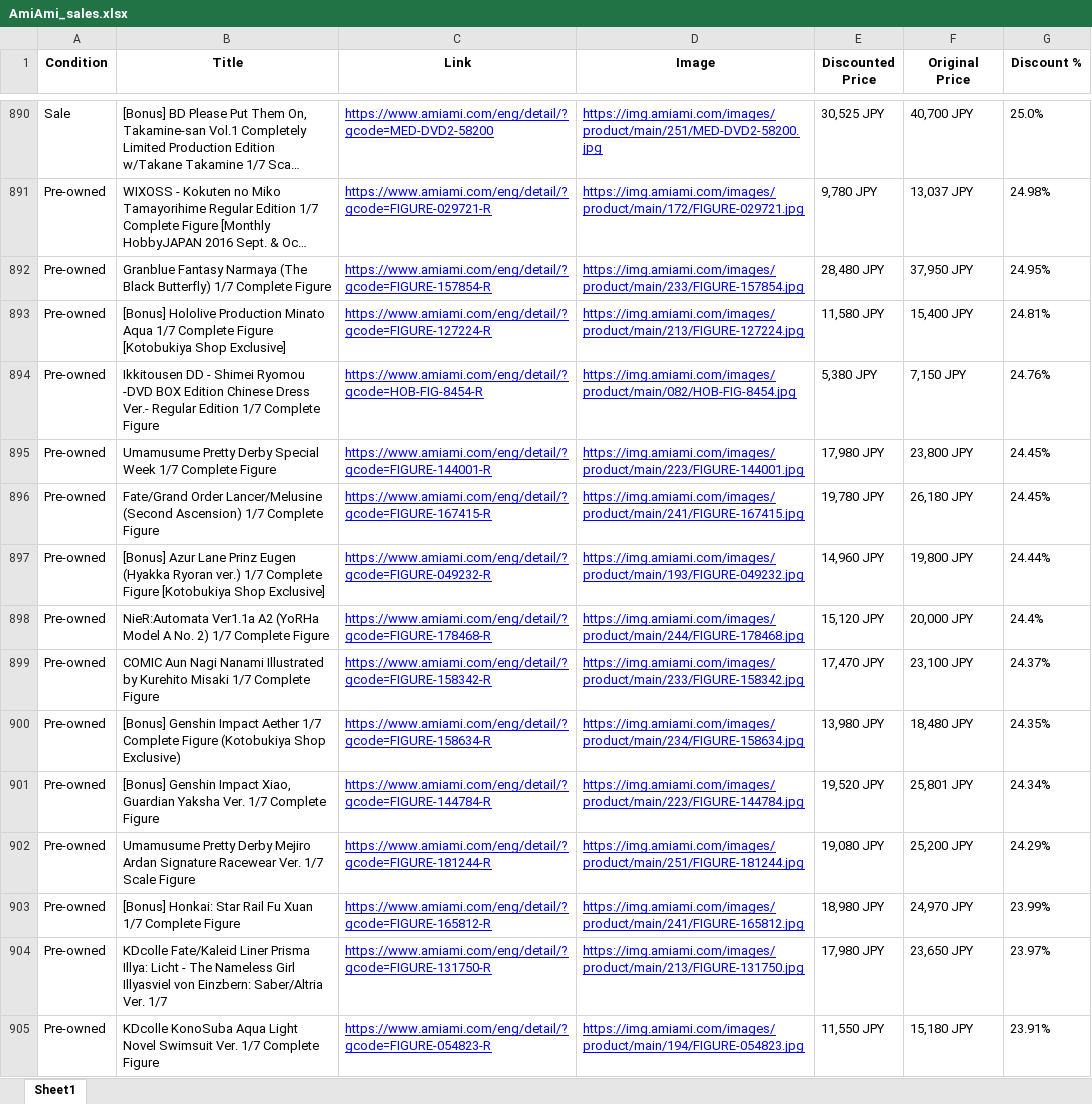
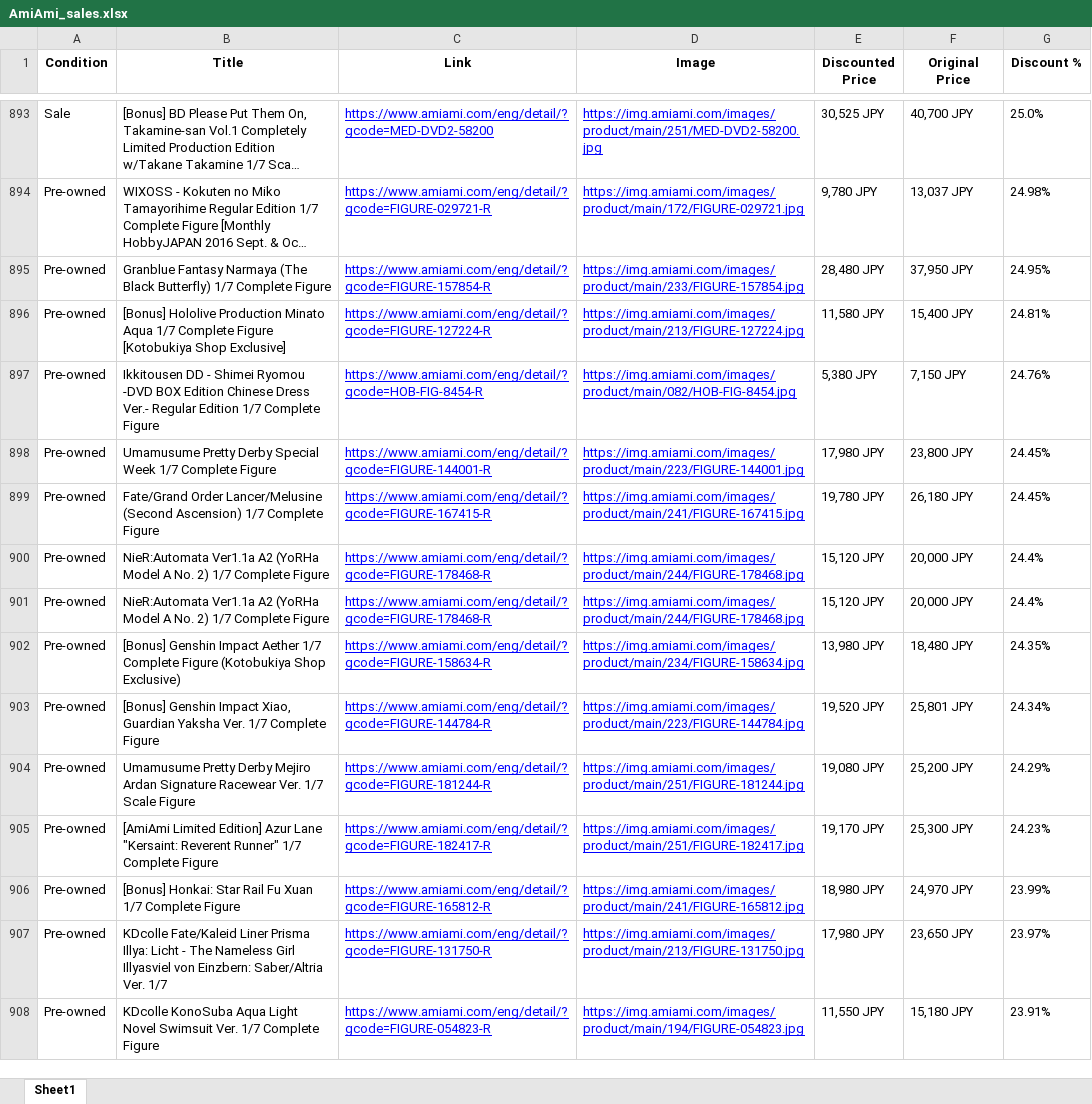
Before and after one commit to jon-AG/AmiAmi-Sales, an Excel workbook: AmiAmi_sales.xlsx, sheet Sheet1, drawn as a sheet; only a part is shown, gaps mark what is left out; long unchanged cells end in …; values as stored, in another font and other column widths than the file's, no borders; removed rows and columns are numbered as before the commit, all else as after; the diff covers the shown part only; the diff names each change by its address in the sheet, - before the commit and + after, or states it on an @@ line.

```diff
--- a/AmiAmi_sales.xlsx (sheet Sheet1)
+++ b/AmiAmi_sales.xlsx (sheet Sheet1)
-row 897: Pre-owned | [Bonus] Azur Lane Prinz Eugen (Hyakka Ryoran ver.) 1/7 Complete Figure [Kotobukiya Shop Exclusive] | https://www.amiami.com/eng/detail/?gcode=FIGURE-049232-R | https://img.amiami.com/images/product/main/193/FIGURE-049232.jpg | 14,960 JPY | 19,800 JPY | 24.44%
-row 899: Pre-owned | COMIC Aun Nagi Nanami Illustrated by Kurehito Misaki 1/7 Complete Figure | https://www.amiami.com/eng/detail/?gcode=FIGURE-158342-R | https://img.amiami.com/images/product/main/233/FIGURE-158342.jpg | 17,470 JPY | 23,100 JPY | 24.37%
+row 901: Pre-owned | NieR:Automata Ver1.1a A2 (YoRHa Model A No. 2) 1/7 Complete Figure | https://www.amiami.com/eng/detail/?gcode=FIGURE-178468-R | https://img.amiami.com/images/product/main/244/FIGURE-178468.jpg | 15,120 JPY | 20,000 JPY | 24.4%
+row 905: Pre-owned | [AmiAmi Limited Edition] Azur Lane "Kersaint: Reverent Runner" 1/7 Complete Figure | https://www.amiami.com/eng/detail/?gcode=FIGURE-182417-R | https://img.amiami.com/images/product/main/251/FIGURE-182417.jpg | 19,170 JPY | 25,300 JPY | 24.23%
```
Also changed, not shown: 123 added rows, 128 removed rows, 52 moved rows and 57 edited cells elsewhere in this sheet, 2 other files.
